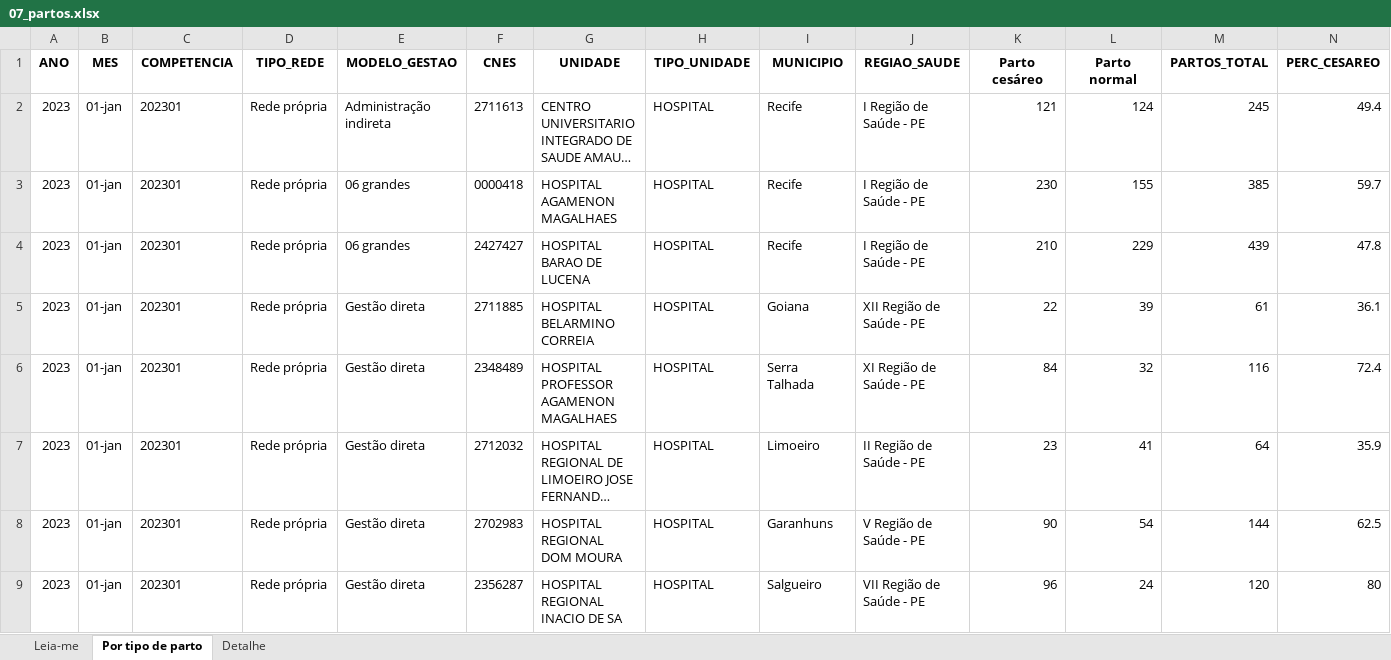
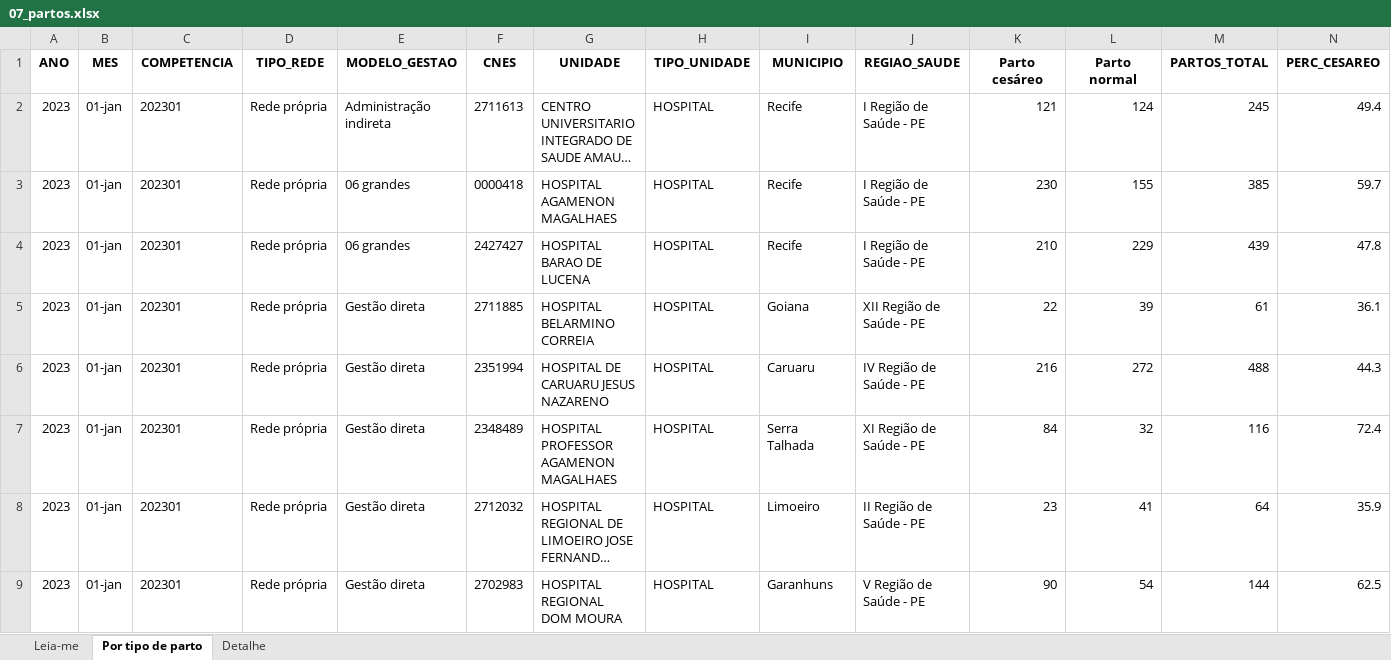
Before and after one commit to DGMOG-SES/producao-unidades-pe, an Excel workbook: planilhas/07_partos.xlsx, sheet Por tipo de parto, drawn as a sheet; only a part is shown; the shorter side is filled out with more unchanged rows; long unchanged cells end in …; values as stored, in another font and other column widths than the file's, no borders; the diff covers the shown part only; the diff names each change by its address in the sheet, - before the commit and + after, or states it on an @@ line.

```diff
--- a/planilhas/07_partos.xlsx (sheet Por tipo de parto)
+++ b/planilhas/07_partos.xlsx (sheet Por tipo de parto)
+row 6: 2023 | 01-jan | 202301 | Rede própria | Gestão direta | 2351994 | HOSPITAL DE CARUARU JESUS NAZARENO | HOSPITAL | Caruaru | IV Região de Saúde - PE | 216 | 272 | 488 | 44.3
```
Also changed, not shown: 28 added rows elsewhere in this sheet, sheet Detalhe, sheet Leia-me, planilhas/00_unidades.xlsx, planilhas/01_producao_geral.xlsx, 24 other files.
